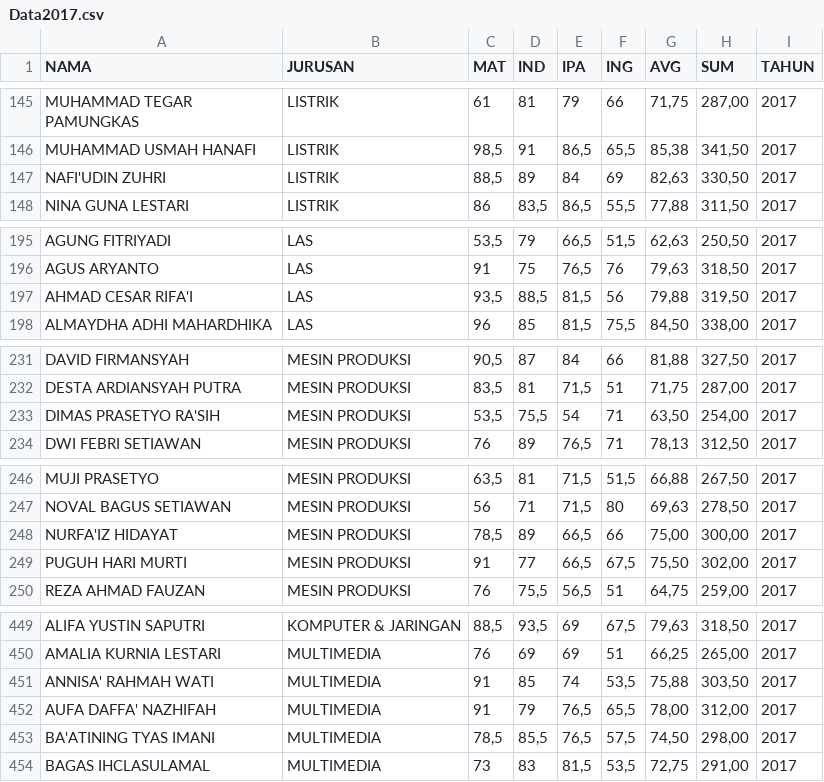
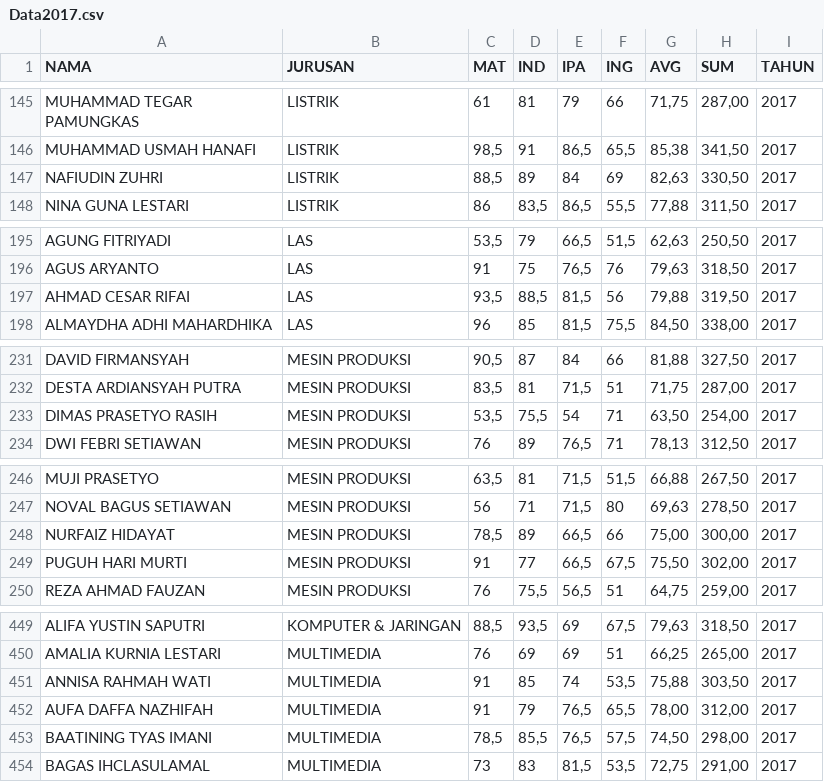
Before and after one commit to widifirmaan/PenjurusanSMKMatlab-Skripsi-, a CSV file: Data Source/CSV/Data2017.csv, drawn as a sheet; only a part is shown, gaps mark what is left out; the diff covers the shown part only.

```diff
--- a/Data Source/CSV/Data2017.csv
+++ b/Data Source/CSV/Data2017.csv
@@ -146,3 +146,3 @@ MUHAMMAD TEGAR PAMUNGKAS;LISTRIK;61;81;79;66;71,75;287,00;2017
 MUHAMMAD USMAH HANAFI;LISTRIK;98,5;91;86,5;65,5;85,38;341,50;2017
-NAFI'UDIN ZUHRI;LISTRIK;88,5;89;84;69;82,63;330,50;2017
+NAFIUDIN ZUHRI;LISTRIK;88,5;89;84;69;82,63;330,50;2017
 NINA GUNA LESTARI;LISTRIK;86;83,5;86,5;55,5;77,88;311,50;2017
@@ -196,3 +196,3 @@ AGUNG FITRIYADI;LAS;53,5;79;66,5;51,5;62,63;250,50;2017
 AGUS ARYANTO;LAS;91;75;76,5;76;79,63;318,50;2017
-AHMAD CESAR RIFA'I;LAS;93,5;88,5;81,5;56;79,88;319,50;2017
+AHMAD CESAR RIFAI;LAS;93,5;88,5;81,5;56;79,88;319,50;2017
 ALMAYDHA ADHI MAHARDHIKA;LAS;96;85;81,5;75,5;84,50;338,00;2017
@@ -232,3 +232,3 @@ DAVID FIRMANSYAH;MESIN PRODUKSI;90,5;87;84;66;81,88;327,50;2017
 DESTA ARDIANSYAH PUTRA;MESIN PRODUKSI;83,5;81;71,5;51;71,75;287,00;2017
-DIMAS PRASETYO RA'SIH;MESIN PRODUKSI;53,5;75,5;54;71;63,50;254,00;2017
+DIMAS PRASETYO RASIH;MESIN PRODUKSI;53,5;75,5;54;71;63,50;254,00;2017
 DWI FEBRI SETIAWAN;MESIN PRODUKSI;76;89;76,5;71;78,13;312,50;2017
@@ -247,3 +247,3 @@ MUJI PRASETYO;MESIN PRODUKSI;63,5;81;71,5;51,5;66,88;267,50;2017
 NOVAL BAGUS SETIAWAN;MESIN PRODUKSI;56;71;71,5;80;69,63;278,50;2017
-NURFA'IZ HIDAYAT;MESIN PRODUKSI;78,5;89;66,5;66;75,00;300,00;2017
+NURFAIZ HIDAYAT;MESIN PRODUKSI;78,5;89;66,5;66;75,00;300,00;2017
 PUGUH HARI MURTI;MESIN PRODUKSI;91;77;66,5;67,5;75,50;302,00;2017
@@ -450,5 +450,5 @@ ALIFA YUSTIN SAPUTRI;KOMPUTER & JARINGAN;88,5;93,5;69;67,5;79,63;318,50;2017
 AMALIA KURNIA LESTARI;MULTIMEDIA;76;69;69;51;66,25;265,00;2017
-ANNISA' RAHMAH WATI;MULTIMEDIA;91;85;74;53,5;75,88;303,50;2017
-AUFA DAFFA' NAZHIFAH;MULTIMEDIA;91;79;76,5;65,5;78,00;312,00;2017
-BA'ATINING TYAS IMANI;MULTIMEDIA;78,5;85,5;76,5;57,5;74,50;298,00;2017
+ANNISA RAHMAH WATI;MULTIMEDIA;91;85;74;53,5;75,88;303,50;2017
+AUFA DAFFA NAZHIFAH;MULTIMEDIA;91;79;76,5;65,5;78,00;312,00;2017
+BAATINING TYAS IMANI;MULTIMEDIA;78,5;85,5;76,5;57,5;74,50;298,00;2017
 BAGAS IHCLASULAMAL;MULTIMEDIA;73;83;81,5;53,5;72,75;291,00;2017
```
Also changed, not shown: 2 edited cells elsewhere in this file, 7 other files.
